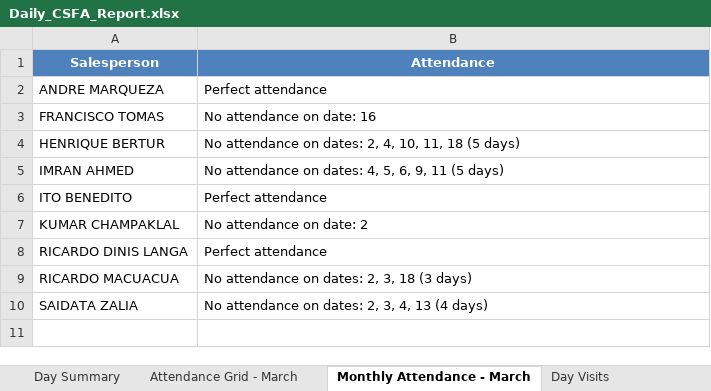
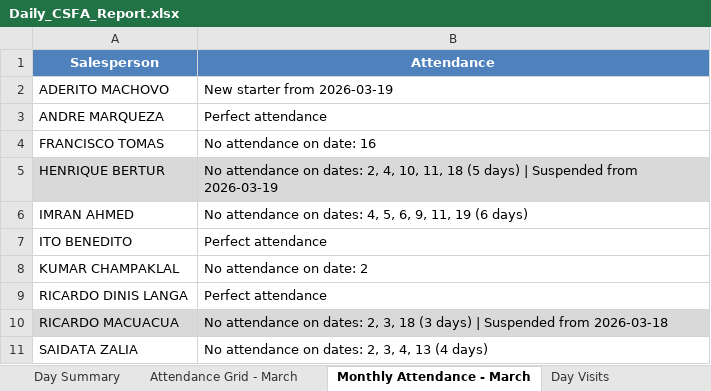
Before and after one commit to guruwalker/csfa-daily-report, an Excel workbook: Daily_CSFA_Report.xlsx, sheet Monthly Attendance - March, drawn as a sheet; values as stored, in another font and other column widths than the file's, no borders; addresses are those after the commit; the diff names each change by its address in the sheet, - before the commit and + after, or states it on an @@ line.

```diff
--- a/Daily_CSFA_Report.xlsx (sheet Monthly Attendance - March)
+++ b/Daily_CSFA_Report.xlsx (sheet Monthly Attendance - March)
+row 2: ADERITO MACHOVO | New starter from 2026-03-19
-A5:B5 fill: none
+A5:B5 fill: #D9D9D9
-B5 (Attendance): …(5 days)
+B5 (Attendance): …(5 days) | Suspended from 2026-03-19
-B6 (Attendance): …6, 9, 11 (5 days)
+B6 (Attendance): …6, 9, 11, 19 (6 days)
-A10:B10 fill: none
+A10:B10 fill: #D9D9D9
-B10 (Attendance): …(3 days)
+B10 (Attendance): …(3 days) | Suspended from 2026-03-18
```
Also changed, not shown: sheet Day Visits, sheet Attendance Grid - March, sheet Day Summary, 13 other files.
